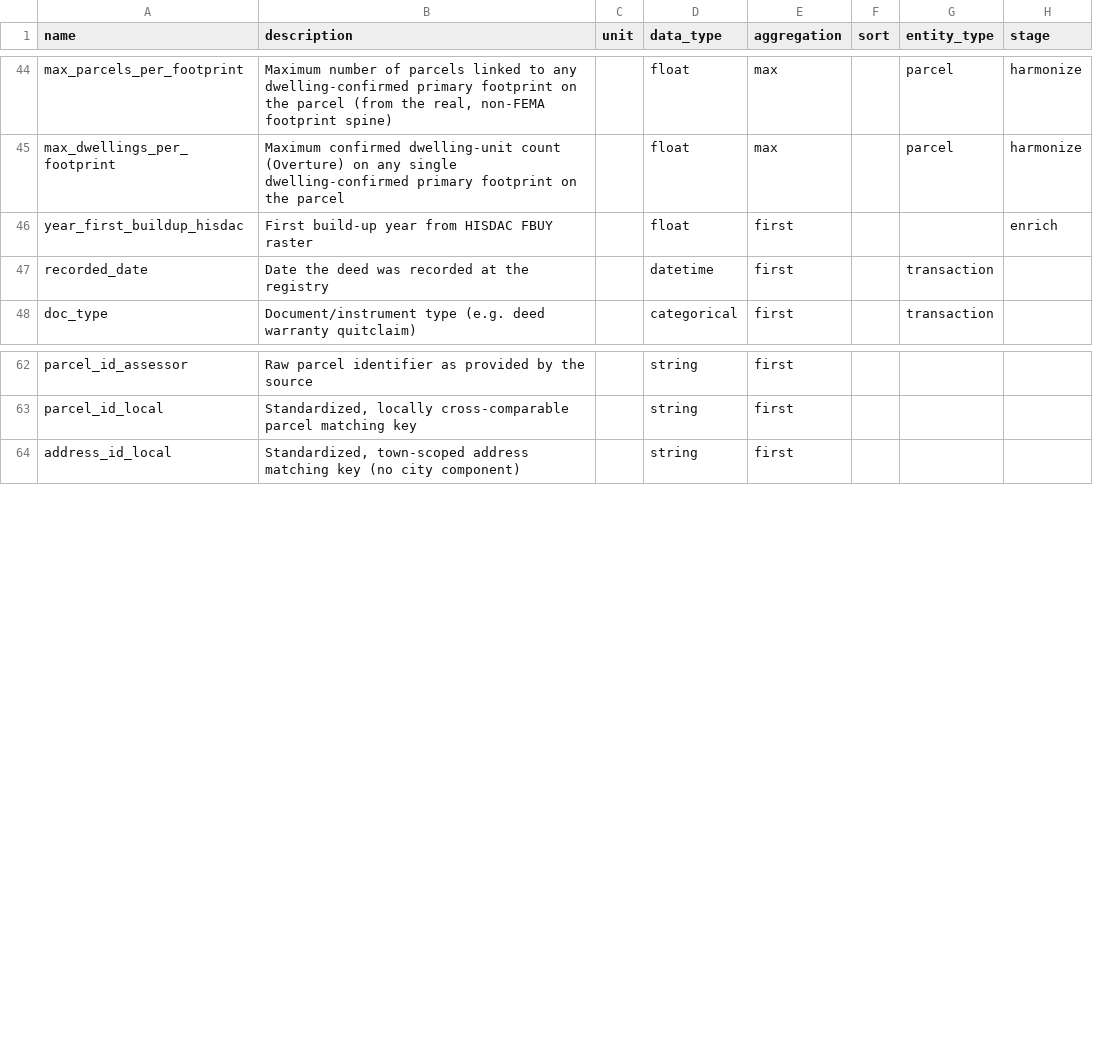
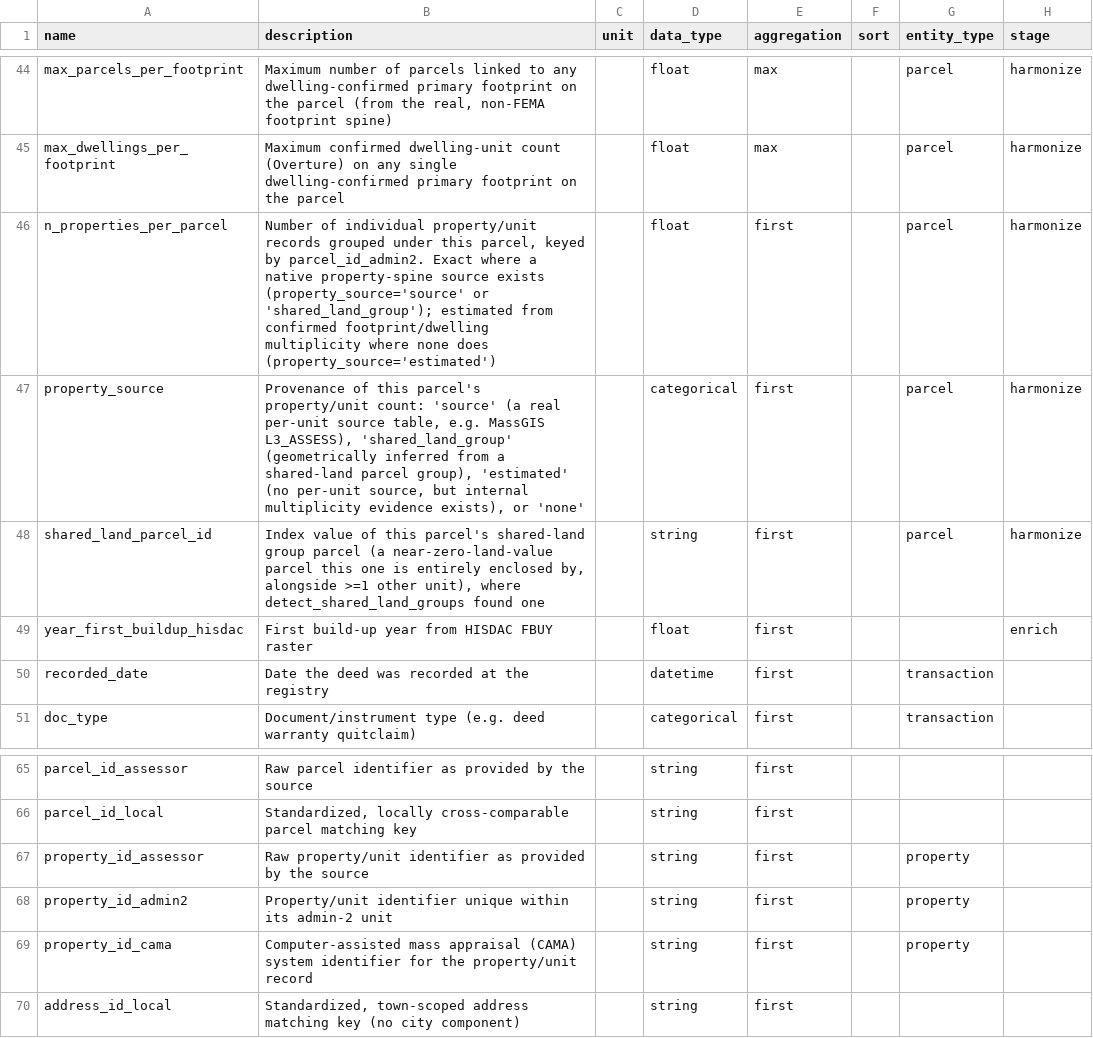
Before and after one commit to chrnolte/openplaces, a CSV file: src/openplaces/core/attribute_registry.csv, drawn as a sheet; only a part is shown, gaps mark what is left out; the diff names each change by its address in the sheet, - before the commit and + after, or states it on an @@ line.

Commit message:
Introduce property entity, spine recipe, and auto-discovery support

```diff
--- a/src/openplaces/core/attribute_registry.csv
+++ b/src/openplaces/core/attribute_registry.csv
+row 46: n_properties_per_parcel | Number of individual property/unit records grouped under this parcel, keyed by parcel_id_admin2. Exact where a native property-spine source exists (property_source='source' or 'shared_land_group'); estimated from confirmed footprint/dwelling multiplicity where none does (property_source='estimated') |  | float | first |  | parcel | harmonize
+row 47: property_source | Provenance of this parcel's property/unit count: 'source' (a real per-unit source table, e.g. MassGIS L3_ASSESS), 'shared_land_group' (geometrically inferred from a shared-land parcel group), 'estimated' (no per-unit source, but internal multiplicity evidence exists), or 'none' |  | categorical | first |  | parcel | harmonize
+row 48: shared_land_parcel_id | Index value of this parcel's shared-land group parcel (a near-zero-land-value parcel this one is entirely enclosed by, alongside >=1 other unit), where detect_shared_land_groups found one |  | string | first |  | parcel | harmonize
+row 67: property_id_assessor | Raw property/unit identifier as provided by the source |  | string | first |  | property
+row 68: property_id_admin2 | Property/unit identifier unique within its admin-2 unit |  | string | first |  | property
+row 69: property_id_cama | Computer-assisted mass appraisal (CAMA) system identifier for the property/unit record |  | string | first |  | property
```
Also changed, not shown: 4 other files.
